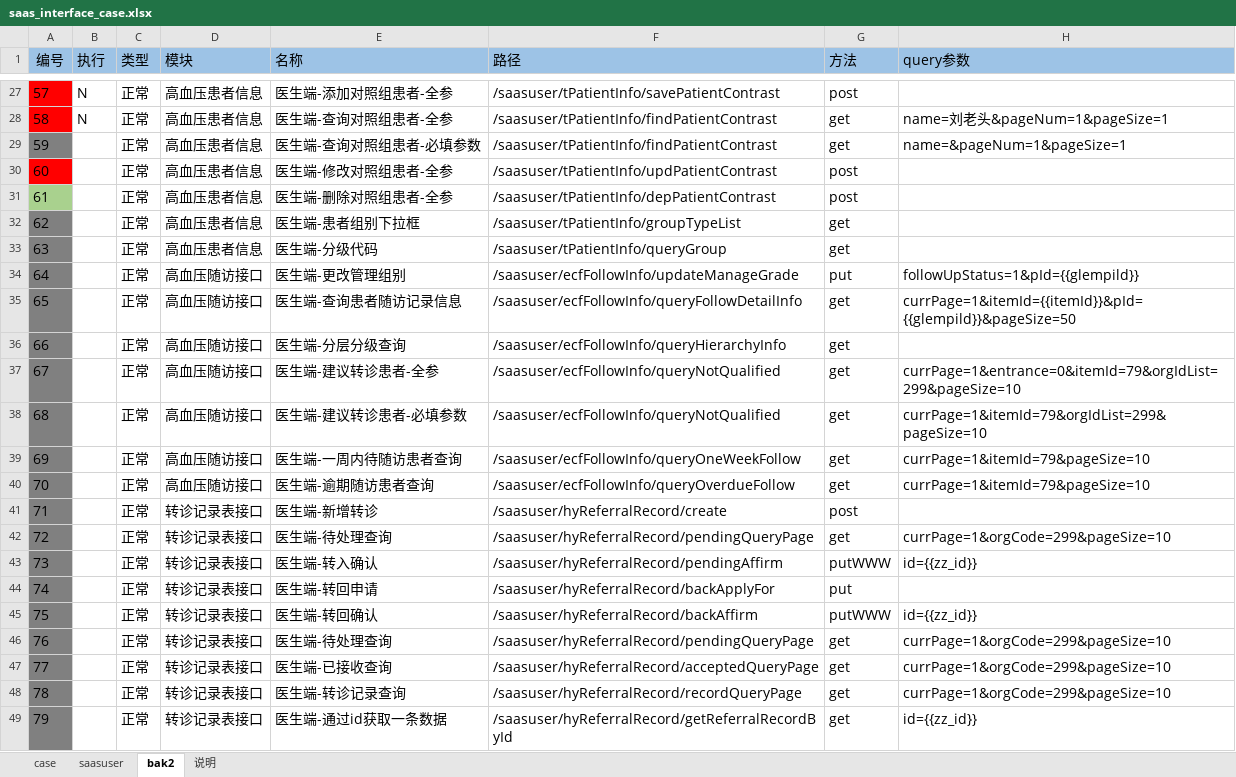
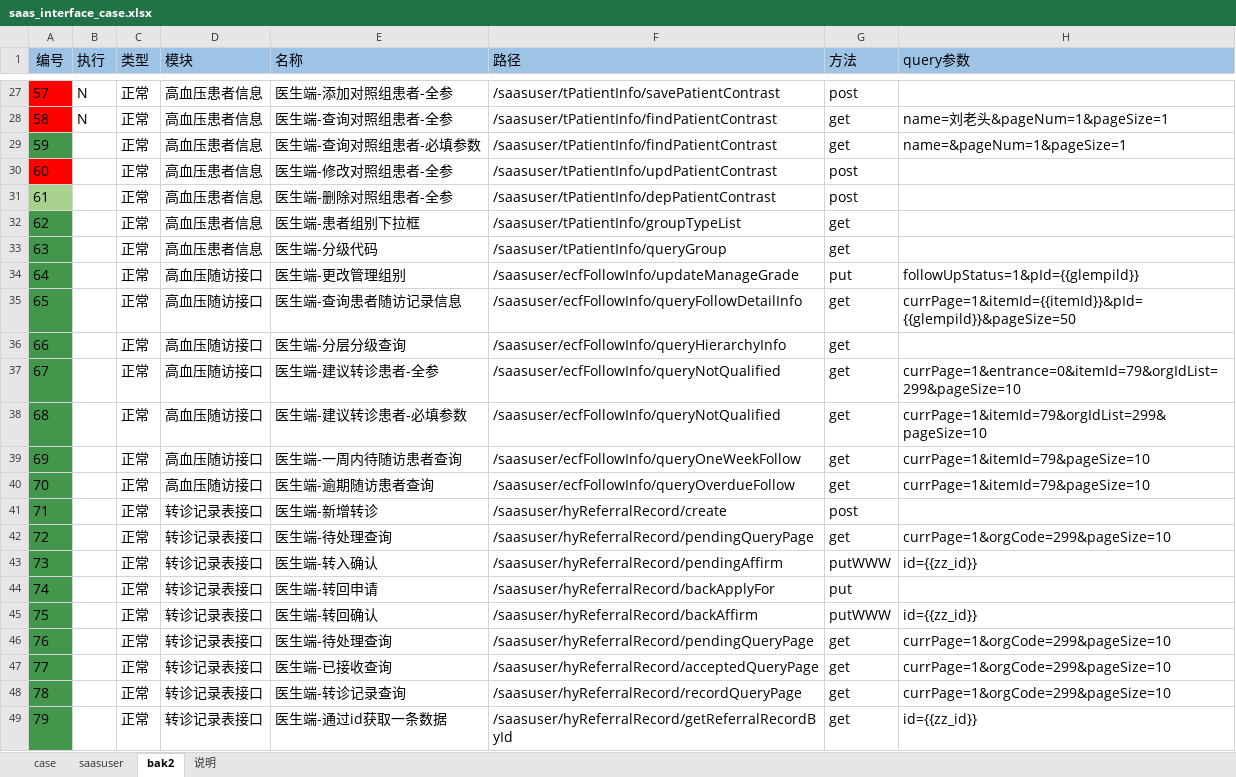
Before and after one commit to skducn/project, an Excel workbook: instance/zyjk/SAAS/i/saas_interface_case.xlsx, sheet bak2, drawn as a sheet; only a part is shown, gaps mark what is left out; values as stored, in another font and other column widths than the file's, no borders; the diff covers the shown part only; the diff names each change by its address in the sheet, - before the commit and + after, or states it on an @@ line.

```diff
--- a/instance/zyjk/SAAS/i/saas_interface_case.xlsx (sheet bak2)
+++ b/instance/zyjk/SAAS/i/saas_interface_case.xlsx (sheet bak2)
-A29 fill: #808080
+A29 fill: #44964D
-A32:A49 fill: #808080
+A32:A49 fill: #44964D
```
Also changed, not shown: cell formats elsewhere in this sheet, sheet case, 6 other files.
